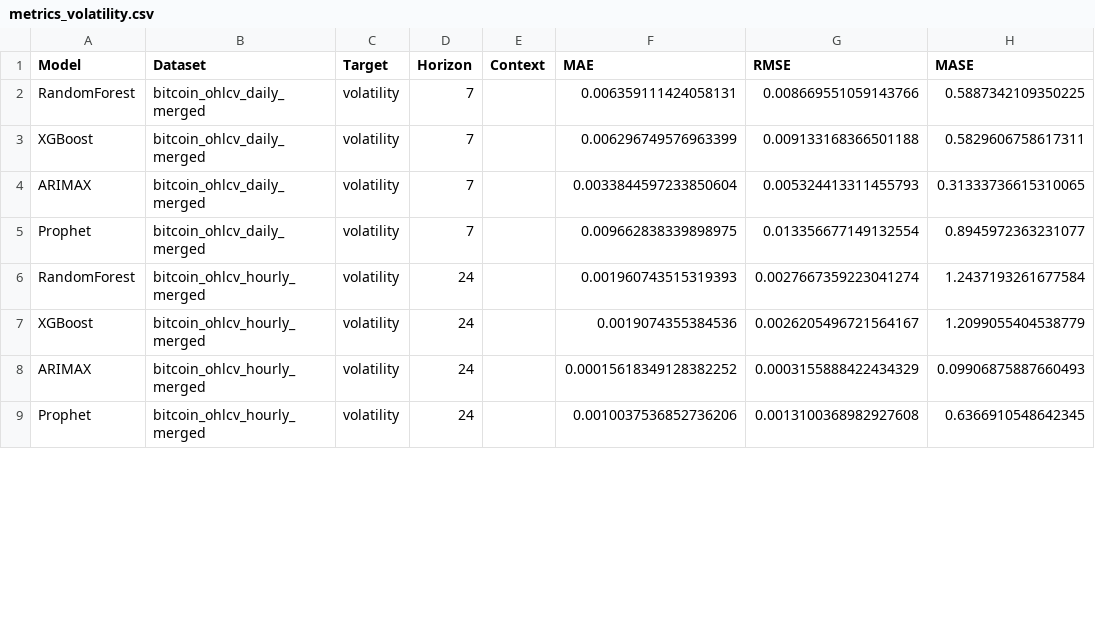
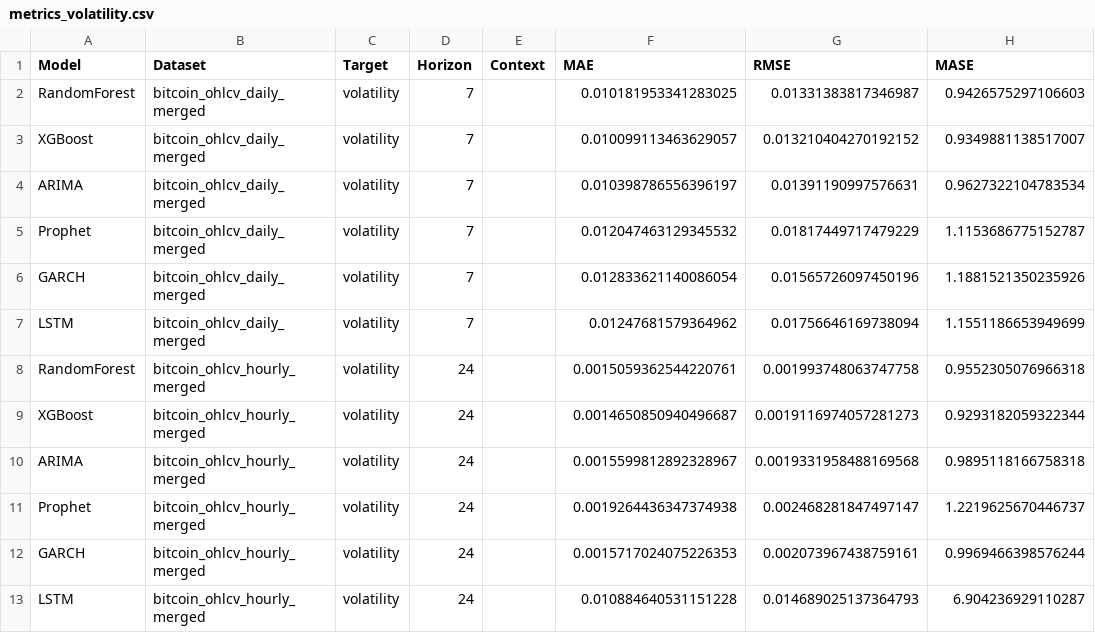
Before and after one commit to JKennethG283/cryptocurrency-time-series-modelling, a CSV file: results/quick/tables/metrics_volatility.csv, drawn as a sheet; only a part is shown; the diff covers the shown part only.

```diff
--- a/results/quick/tables/metrics_volatility.csv
+++ b/results/quick/tables/metrics_volatility.csv
@@ -1,9 +1,13 @@
 Model,Dataset,Target,Horizon,Context,MAE,RMSE,MASE
-RandomForest,bitcoin_ohlcv_daily_merged,volatility,7,,0.006359111424058131,0.008669551059143766,0.5887342109350225
-XGBoost,bitcoin_ohlcv_daily_merged,volatility,7,,0.006296749576963399,0.009133168366501188,0.5829606758617311
-ARIMAX,bitcoin_ohlcv_daily_merged,volatility,7,,0.0033844597233850604,0.005324413311455793,0.31333736615310065
-Prophet,bitcoin_ohlcv_daily_merged,volatility,7,,0.009662838339898975,0.013356677149132554,0.8945972363231077
-RandomForest,bitcoin_ohlcv_hourly_merged,volatility,24,,0.001960743515319393,0.0027667359223041274,1.2437193261677584
-XGBoost,bitcoin_ohlcv_hourly_merged,volatility,24,,0.0019074355384536,0.0026205496721564167,1.2099055404538779
-ARIMAX,bitcoin_ohlcv_hourly_merged,volatility,24,,0.00015618349128382252,0.0003155888422434329,0.09906875887660493
-Prophet,bitcoin_ohlcv_hourly_merged,volatility,24,,0.0010037536852736206,0.0013100368982927608,0.6366910548642345
+RandomForest,bitcoin_ohlcv_daily_merged,volatility,7,,0.010181953341283025,0.01331383817346987,0.9426575297106603
+XGBoost,bitcoin_ohlcv_daily_merged,volatility,7,,0.010099113463629057,0.013210404270192152,0.9349881138517007
+ARIMA,bitcoin_ohlcv_daily_merged,volatility,7,,0.010398786556396197,0.01391190997576631,0.9627322104783534
+Prophet,bitcoin_ohlcv_daily_merged,volatility,7,,0.012047463129345532,0.01817449717479229,1.1153686775152787
+GARCH,bitcoin_ohlcv_daily_merged,volatility,7,,0.012833621140086054,0.01565726097450196,1.1881521350235926
+LSTM,bitcoin_ohlcv_daily_merged,volatility,7,,0.01247681579364962,0.01756646169738094,1.1551186653949699
+RandomForest,bitcoin_ohlcv_hourly_merged,volatility,24,,0.0015059362544220761,0.001993748063747758,0.9552305076966318
+XGBoost,bitcoin_ohlcv_hourly_merged,volatility,24,,0.0014650850940496687,0.0019116974057281273,0.9293182059322344
+ARIMA,bitcoin_ohlcv_hourly_merged,volatility,24,,0.0015599812892328967,0.0019331958488169568,0.9895118166758318
+Prophet,bitcoin_ohlcv_hourly_merged,volatility,24,,0.0019264436347374938,0.002468281847497147,1.2219625670446737
+GARCH,bitcoin_ohlcv_hourly_merged,volatility,24,,0.0015717024075226353,0.002073967438759161,0.9969466398576244
+LSTM,bitcoin_ohlcv_hourly_merged,volatility,24,,0.010884640531151228,0.014689025137364793,6.904236929110287
```
Also changed, not shown: 4 added rows and 26 edited cells elsewhere in this file, results/quick/tables/metrics_returns.csv, 56 other files.
